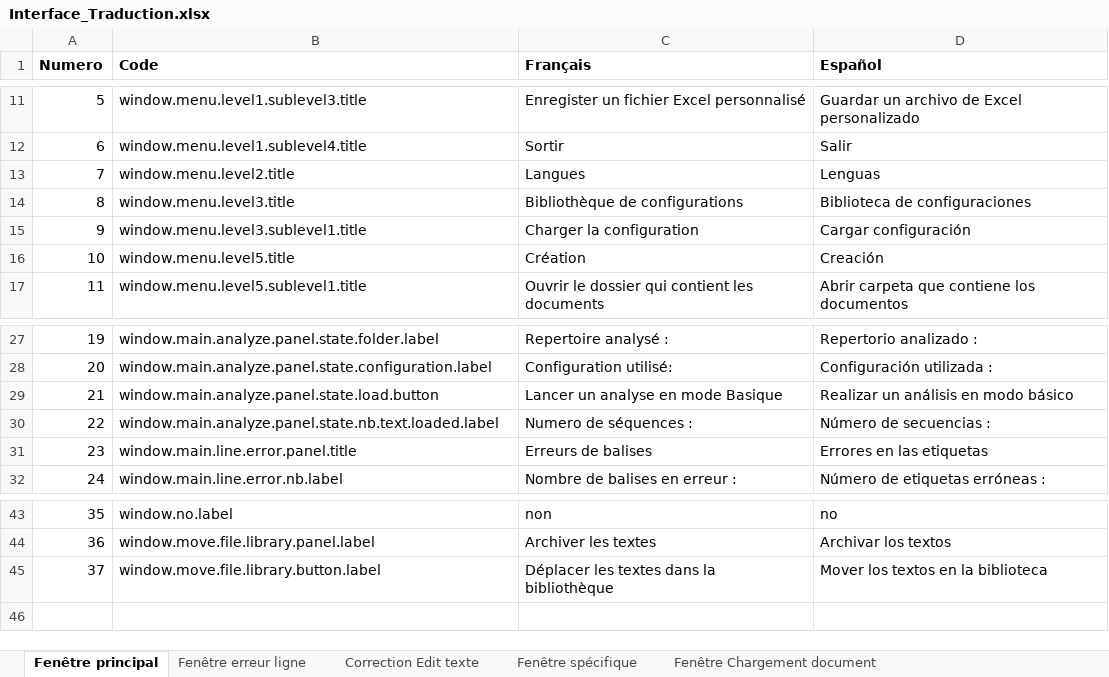
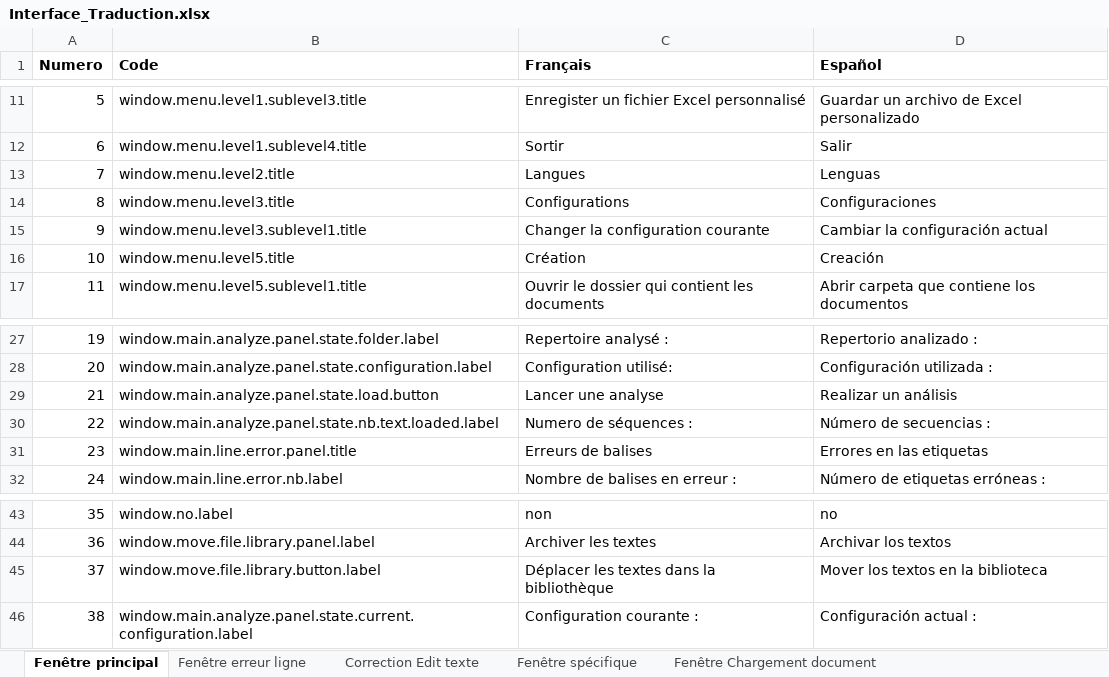
Before and after one commit to Jeremy-Leda/Caerus, an Excel workbook: Interface_Traduction.xlsx, sheet Fenêtre principal, drawn as a sheet; only a part is shown, gaps mark what is left out; values as stored, in another font and other column widths than the file's, no borders; charts and pictures and table styles not drawn; the diff names each change by its address in the sheet, - before the commit and + after, or states it on an @@ line.

Commit message:
Ajout de la gestion de plusieurs configurations

```diff
--- a/Interface_Traduction.xlsx (sheet Fenêtre principal)
+++ b/Interface_Traduction.xlsx (sheet Fenêtre principal)
-C14 (Français): Bibliothèque de configurations
+C14 (Français): Configurations
-D14 (Español): Biblioteca de configuraciones
+D14 (Español): Configuraciones
-C15 (Français): Charger la configuration
+C15 (Français): Changer la configuration courante
-D15 (Español): Cargar configuración
+D15 (Español): Cambiar la configuración actual
-C29 (Français): Lancer un analyse en mode Basique
+C29 (Français): Lancer une analyse
-D29 (Español): Realizar un análisis en modo básico
+D29 (Español): Realizar un análisis
+row 46: 38 | window.main.analyze.panel.state.current.configuration.label | Configuration courante : | Configuración actual :
```
Also changed, not shown: sheet FR_Properties, sheet ES_Properties, other sheet tabs, charts or pictures, 22 other files.
